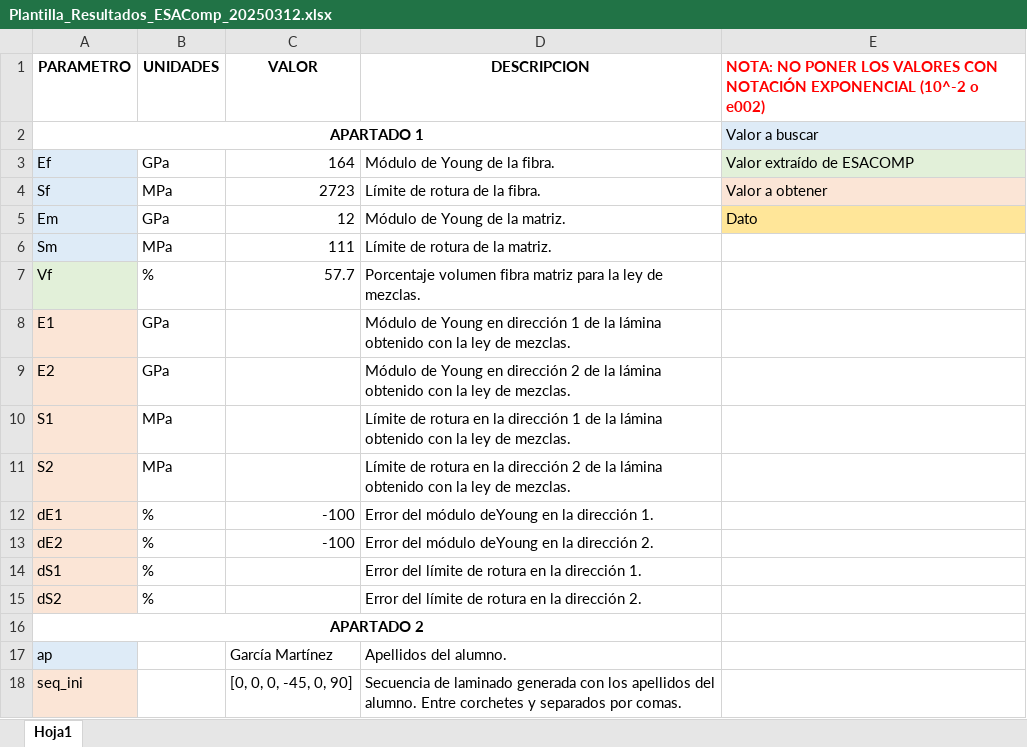
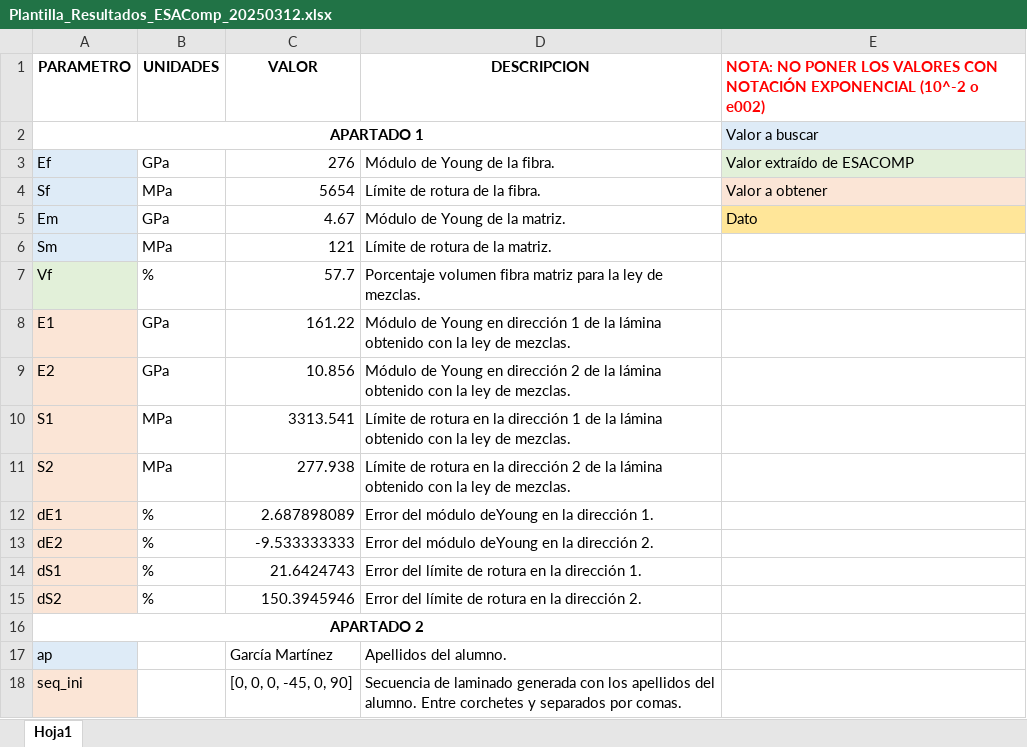
Before and after one commit to RistoRisoto/Materiales-Compuestos, an Excel workbook: Plantilla_Resultados_ESAComp_20250312.xlsx, sheet Hoja1, drawn as a sheet; only a part is shown; values as stored, in another font and other column widths than the file's, no borders; the diff names each change by its address in the sheet, - before the commit and + after, or states it on an @@ line.

Commit message:
Add files via upload

```diff
--- a/Plantilla_Resultados_ESAComp_20250312.xlsx (sheet Hoja1)
+++ b/Plantilla_Resultados_ESAComp_20250312.xlsx (sheet Hoja1)
-C3 (VALOR): 164
+C3 (VALOR): 276
-C4 (VALOR): 2723
+C4 (VALOR): 5654
-C5 (VALOR): 12
+C5 (VALOR): 4.67
-C6 (VALOR): 111
+C6 (VALOR): 121
-C8 (VALOR): (empty)
+C8 (VALOR): 161.22
-C9 (VALOR): (empty)
+C9 (VALOR): 10.856
-C10 (VALOR): (empty)
+C10 (VALOR): 3313.541
-C11 (VALOR): (empty)
+C11 (VALOR): 277.938
-C12 (VALOR): -100
+C12 (VALOR): 2.687898089
-C13 (VALOR): -100
+C13 (VALOR): -9.533333333
-C14 (VALOR): (empty)
+C14 (VALOR): 21.6424743
-C15 (VALOR): (empty)
+C15 (VALOR): 150.3945946
```
